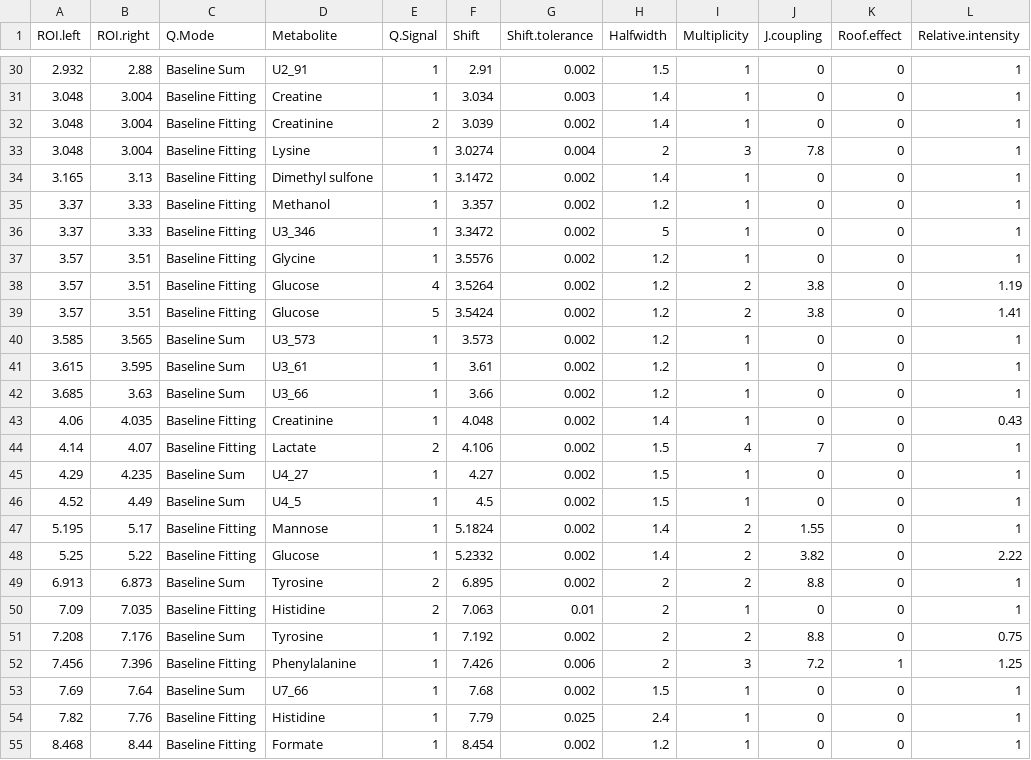
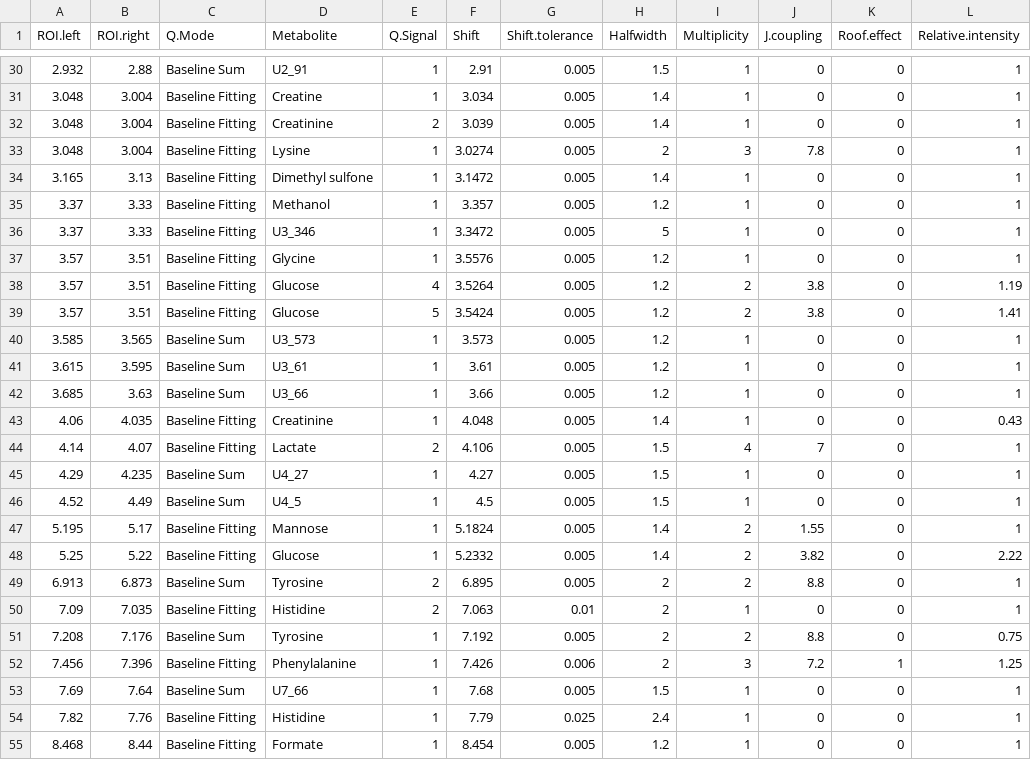
Before and after one commit to danielcanueto/rDolphin, a CSV file: inst/extdata/ROI_profiles_MTBLS242_15spectra_5groups.csv, drawn as a sheet; only a part is shown, gaps mark what is left out; the diff covers the shown part only.

```diff
--- a/inst/extdata/ROI_profiles_MTBLS242_15spectra_5groups.csv
+++ b/inst/extdata/ROI_profiles_MTBLS242_15spectra_5groups.csv
@@ -30,26 +30,26 @@ ROI.left,ROI.right,Q.Mode,Metabolite,Q.Signal,Shift,Shift.tolerance,Halfwidth,Mu
-2.932,2.88,Baseline Sum,U2_91,1,2.91,0.002,1.5,1,0,0,1
-3.048,3.004,Baseline Fitting,Creatine,1,3.034,0.003,1.4,1,0,0,1
-3.048,3.004,Baseline Fitting,Creatinine,2,3.039,0.002,1.4,1,0,0,1
-3.048,3.004,Baseline Fitting,Lysine,1,3.0274,0.004,2,3,7.8,0,1
-3.165,3.13,Baseline Fitting,Dimethyl sulfone,1,3.1472,0.002,1.4,1,0,0,1
-3.37,3.33,Baseline Fitting,Methanol,1,3.357,0.002,1.2,1,0,0,1
-3.37,3.33,Baseline Fitting,U3_346,1,3.3472,0.002,5,1,0,0,1
-3.57,3.51,Baseline Fitting,Glycine,1,3.5576,0.002,1.2,1,0,0,1
-3.57,3.51,Baseline Fitting,Glucose,4,3.5264,0.002,1.2,2,3.8,0,1.19
-3.57,3.51,Baseline Fitting,Glucose,5,3.5424,0.002,1.2,2,3.8,0,1.41
-3.585,3.565,Baseline Sum,U3_573,1,3.573,0.002,1.2,1,0,0,1
-3.615,3.595,Baseline Sum,U3_61,1,3.61,0.002,1.2,1,0,0,1
-3.685,3.63,Baseline Sum,U3_66,1,3.66,0.002,1.2,1,0,0,1
-4.06,4.035,Baseline Fitting,Creatinine,1,4.048,0.002,1.4,1,0,0,0.43
-4.14,4.07,Baseline Fitting,Lactate,2,4.106,0.002,1.5,4,7,0,1
-4.29,4.235,Baseline Sum,U4_27,1,4.27,0.002,1.5,1,0,0,1
-4.52,4.49,Baseline Sum,U4_5,1,4.5,0.002,1.5,1,0,0,1
-5.195,5.17,Baseline Fitting,Mannose,1,5.1824,0.002,1.4,2,1.55,0,1
-5.25,5.22,Baseline Fitting,Glucose,1,5.2332,0.002,1.4,2,3.82,0,2.22
-6.913,6.873,Baseline Sum,Tyrosine,2,6.895,0.002,2,2,8.8,0,1
+2.932,2.88,Baseline Sum,U2_91,1,2.91,0.005,1.5,1,0,0,1
+3.048,3.004,Baseline Fitting,Creatine,1,3.034,0.005,1.4,1,0,0,1
+3.048,3.004,Baseline Fitting,Creatinine,2,3.039,0.005,1.4,1,0,0,1
+3.048,3.004,Baseline Fitting,Lysine,1,3.0274,0.005,2,3,7.8,0,1
+3.165,3.13,Baseline Fitting,Dimethyl sulfone,1,3.1472,0.005,1.4,1,0,0,1
+3.37,3.33,Baseline Fitting,Methanol,1,3.357,0.005,1.2,1,0,0,1
+3.37,3.33,Baseline Fitting,U3_346,1,3.3472,0.005,5,1,0,0,1
+3.57,3.51,Baseline Fitting,Glycine,1,3.5576,0.005,1.2,1,0,0,1
+3.57,3.51,Baseline Fitting,Glucose,4,3.5264,0.005,1.2,2,3.8,0,1.19
+3.57,3.51,Baseline Fitting,Glucose,5,3.5424,0.005,1.2,2,3.8,0,1.41
+3.585,3.565,Baseline Sum,U3_573,1,3.573,0.005,1.2,1,0,0,1
+3.615,3.595,Baseline Sum,U3_61,1,3.61,0.005,1.2,1,0,0,1
+3.685,3.63,Baseline Sum,U3_66,1,3.66,0.005,1.2,1,0,0,1
+4.06,4.035,Baseline Fitting,Creatinine,1,4.048,0.005,1.4,1,0,0,0.43
+4.14,4.07,Baseline Fitting,Lactate,2,4.106,0.005,1.5,4,7,0,1
+4.29,4.235,Baseline Sum,U4_27,1,4.27,0.005,1.5,1,0,0,1
+4.52,4.49,Baseline Sum,U4_5,1,4.5,0.005,1.5,1,0,0,1
+5.195,5.17,Baseline Fitting,Mannose,1,5.1824,0.005,1.4,2,1.55,0,1
+5.25,5.22,Baseline Fitting,Glucose,1,5.2332,0.005,1.4,2,3.82,0,2.22
+6.913,6.873,Baseline Sum,Tyrosine,2,6.895,0.005,2,2,8.8,0,1
 7.09,7.035,Baseline Fitting,Histidine,2,7.063,0.01,2,1,0,0,1
-7.208,7.176,Baseline Sum,Tyrosine,1,7.192,0.002,2,2,8.8,0,0.75
+7.208,7.176,Baseline Sum,Tyrosine,1,7.192,0.005,2,2,8.8,0,0.75
 7.456,7.396,Baseline Fitting,Phenylalanine,1,7.426,0.006,2,3,7.2,1,1.25
-7.69,7.64,Baseline Sum,U7_66,1,7.68,0.002,1.5,1,0,0,1
+7.69,7.64,Baseline Sum,U7_66,1,7.68,0.005,1.5,1,0,0,1
 7.82,7.76,Baseline Fitting,Histidine,1,7.79,0.025,2.4,1,0,0,1
-8.468,8.44,Baseline Fitting,Formate,1,8.454,0.002,1.2,1,0,0,1
+8.468,8.44,Baseline Fitting,Formate,1,8.454,0.005,1.2,1,0,0,1
```
Also changed, not shown: 25 edited cells elsewhere in this file.
